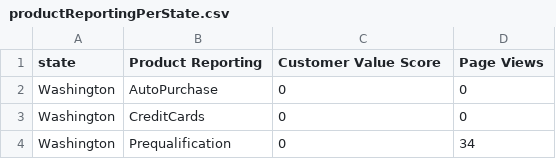
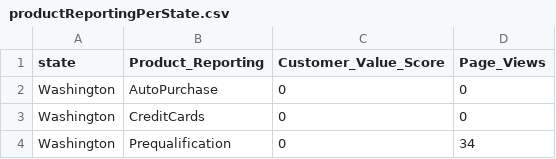
Before and after one commit to ITCS4122Team8/ITCS4122Final, a CSV file: AdhamAndEugeneWork/productReportingPerState.csv, drawn as a sheet; only a part is shown.

```diff
--- a/AdhamAndEugeneWork/productReportingPerState.csv
+++ b/AdhamAndEugeneWork/productReportingPerState.csv
@@ -1,2 +1,2 @@
-state,Product Reporting,Customer Value Score,Page Views
+state,Product_Reporting,Customer_Value_Score,Page_Views
 Washington,AutoPurchase,0,0
```
Also changed, not shown: AdhamAndEugeneWork/cvs_Product_Reporting.csv, 4 other files.
